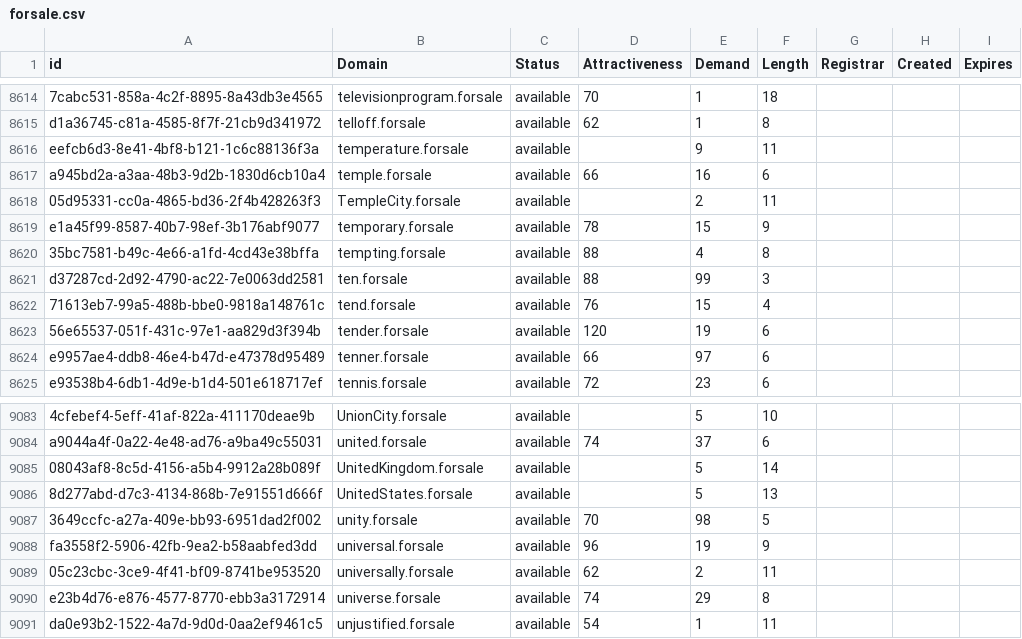
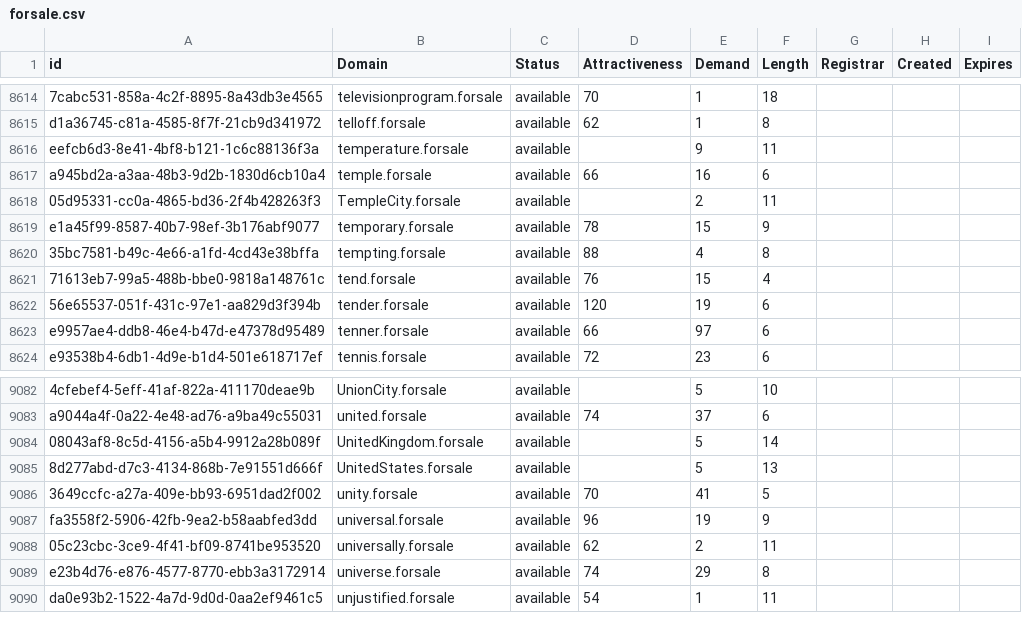
Before and after one commit to UniqueDomains/forsale-oneword-domains, a CSV file: forsale.csv, drawn as a sheet; only a part is shown, gaps mark what is left out.

Commit message:
Domains update

```diff
--- a/forsale.csv
+++ b/forsale.csv
@@ -8620,3 +8620,2 @@ e1a45f99-8587-40b7-98ef-3b176abf9077,temporary.forsale,available,78,15,9,,,
 35bc7581-b49c-4e66-a1fd-4cd43e38bffa,tempting.forsale,available,88,4,8,,,
-d37287cd-2d92-4790-ac22-7e0063dd2581,ten.forsale,available,88,99,3,,,
 71613eb7-99a5-488b-bbe0-9818a148761c,tend.forsale,available,76,15,4,,,
@@ -9086,3 +9085,3 @@ a9044a4f-0a22-4e48-ad76-a9ba49c55031,united.forsale,available,74,37,6,,,
 8d277abd-d7c3-4134-868b-7e91551d666f,UnitedStates.forsale,available,,5,13,,,
-3649ccfc-a27a-409e-bb93-6951dad2f002,unity.forsale,available,70,98,5,,,
+3649ccfc-a27a-409e-bb93-6951dad2f002,unity.forsale,available,70,41,5,,,
 fa3558f2-5906-42fb-9ea2-b58aabfed3dd,universal.forsale,available,96,19,9,,,
```
Also changed, not shown: 2 other files.
